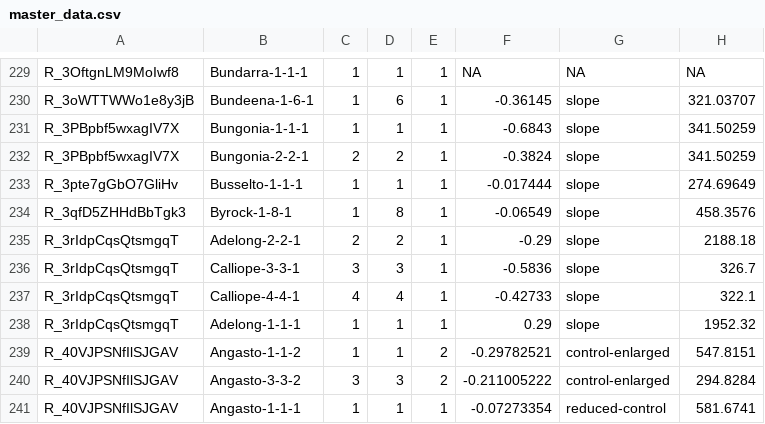
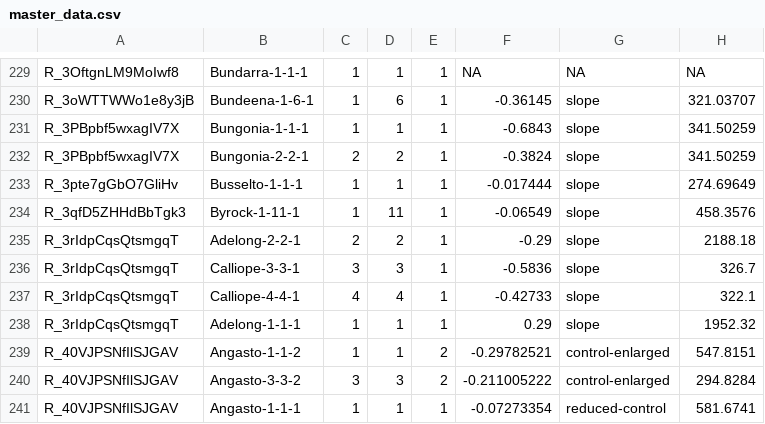
Before and after one commit to egouldo/ManyEcoEvo, a CSV file: data-raw/anonymised_data/master_data.csv, drawn as a sheet; only a part is shown, gaps mark what is left out; the diff names each change by its address in the sheet, - before the commit and + after, or states it on an @@ line.

```diff
--- a/data-raw/anonymised_data/master_data.csv
+++ b/data-raw/anonymised_data/master_data.csv
-B234: Byrock-1-8-1
+B234: Byrock-1-11-1
-D234: 8
+D234: 11
```
Also changed, not shown: data-raw/anonymised_data/bt_reviews.csv, data-raw/anonymised_data/predictions_validations_worksheet.csv.
